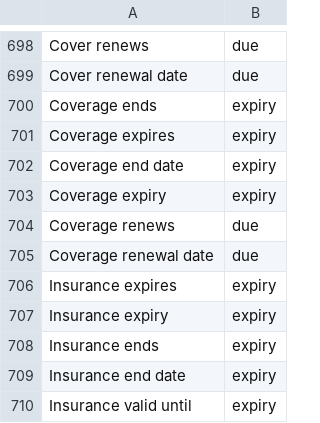
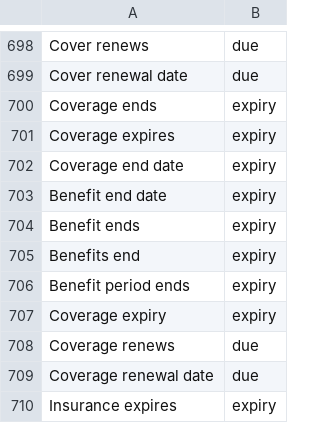
Before and after one commit to harsharahul/engramer-store, a TSV file: tools/label-lexicon/dates.tsv, drawn as a sheet; only a part is shown, gaps mark what is left out; the shorter side is filled out with more unchanged rows.

Commit message:
feat: a form line is read by what its label means
A line shaped "Label: date" is looked up in the label table. A label the
table types gives a reading of that kind (a due date, an expiry, an event,
an end of a stay or a journey) under the document's own words. A label
the table marks as needing no reminder ("Statement date", "Booked on",
"Order date") gives nothing. A label the table does not hold is kept with
its own words, as before.

A typed event takes the clock from its own line, or from the clock line a
form prints under it ("Class begins: 2 November 2027", then "Class time:
6:30 PM"). In a message, a typed line may state its day with no year; an
expiry is read only with its year.

Designed by Harsha Rahul

```diff
--- a/tools/label-lexicon/dates.tsv
+++ b/tools/label-lexicon/dates.tsv
@@ -702,2 +702,6 @@ Coverage expires	expiry
 Coverage end date	expiry
+Benefit end date	expiry
+Benefit ends	expiry
+Benefits end	expiry
+Benefit period ends	expiry
 Coverage expiry	expiry
```
Also changed, not shown: 7 other files.
